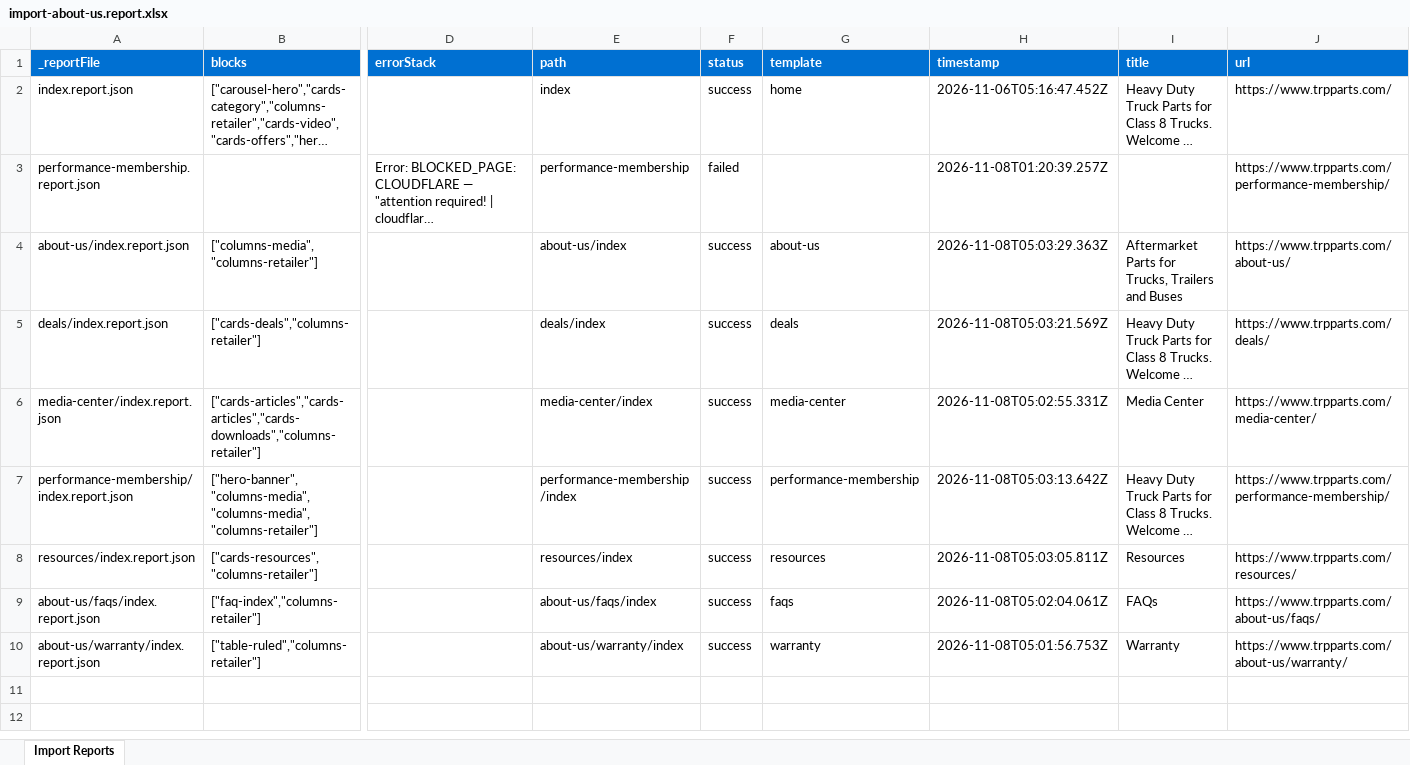
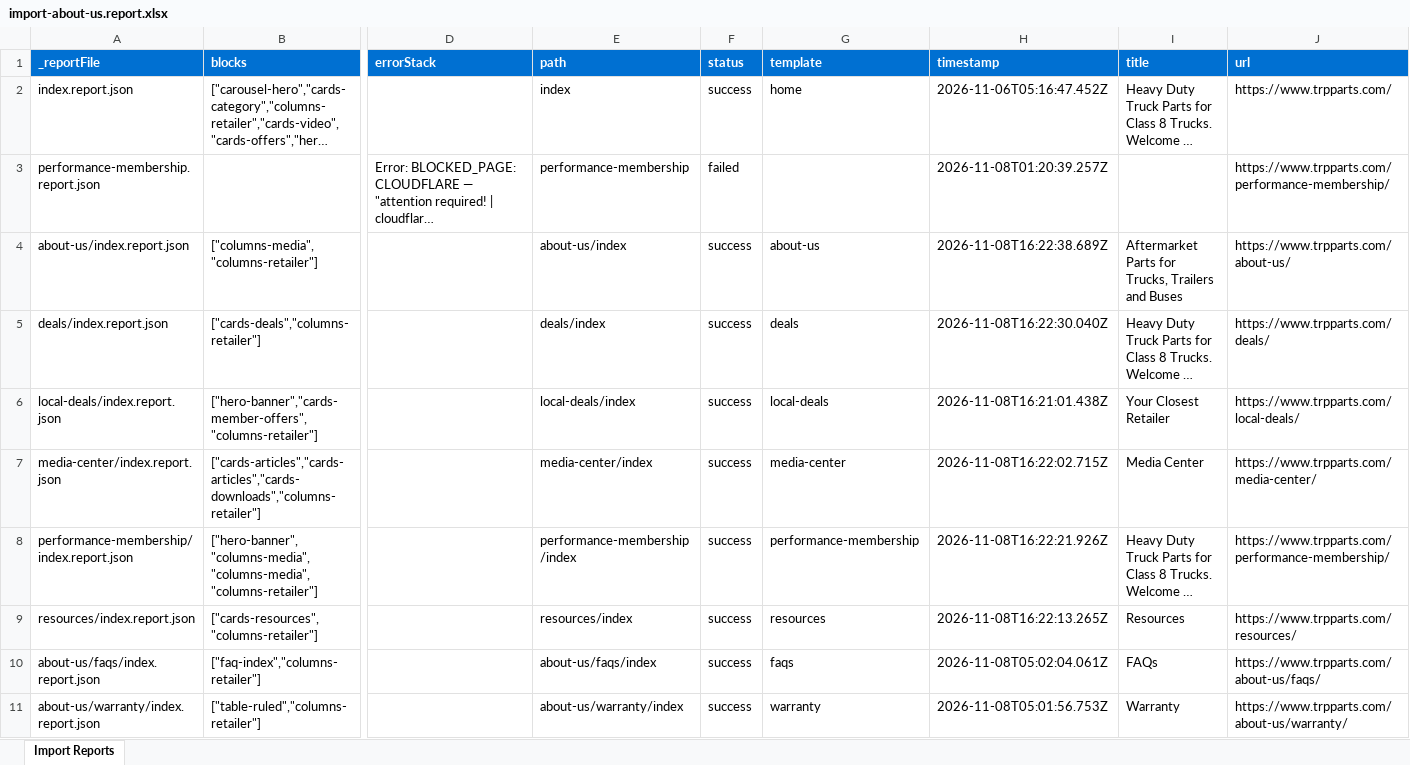
Before and after one commit to ynaka-adobe/trpparts, an Excel workbook: tools/importer/reports/import-about-us.report.xlsx, sheet Import Reports, drawn as a sheet; only a part is shown, gaps mark what is left out; long unchanged cells end in …; values as stored, in another font and other column widths than the file's, no borders; addresses are those after the commit; rows hold the shown columns only; the diff names each change by its address in the sheet, - before the commit and + after, or states it on an @@ line.

```diff
--- a/tools/importer/reports/import-about-us.report.xlsx (sheet Import Reports)
+++ b/tools/importer/reports/import-about-us.report.xlsx (sheet Import Reports)
-H4 (timestamp): 2026-11-08T05:03:29.363Z
+H4 (timestamp): 2026-11-08T16:22:38.689Z
-H5 (timestamp): 2026-11-08T05:03:21.569Z
+H5 (timestamp): 2026-11-08T16:22:30.040Z
+row 6: local-deals/index.report.json | ["hero-banner","cards-member-offers","columns-retailer"] |  | local-deals/index | success | local-deals | 2026-11-08T16:21:01.438Z | Your Closest Retailer | https://www.trpparts.com/local-deals/
-H7 (timestamp): 2026-11-08T05:02:55.331Z
+H7 (timestamp): 2026-11-08T16:22:02.715Z
-H8 (timestamp): 2026-11-08T05:03:13.642Z
+H8 (timestamp): 2026-11-08T16:22:21.926Z
-H9 (timestamp): 2026-11-08T05:03:05.811Z
+H9 (timestamp): 2026-11-08T16:22:13.265Z
```
Also changed, not shown: tools/importer/reports/import-deals.report.xlsx, tools/importer/reports/import-media-center.report.xlsx, 35 other files.
